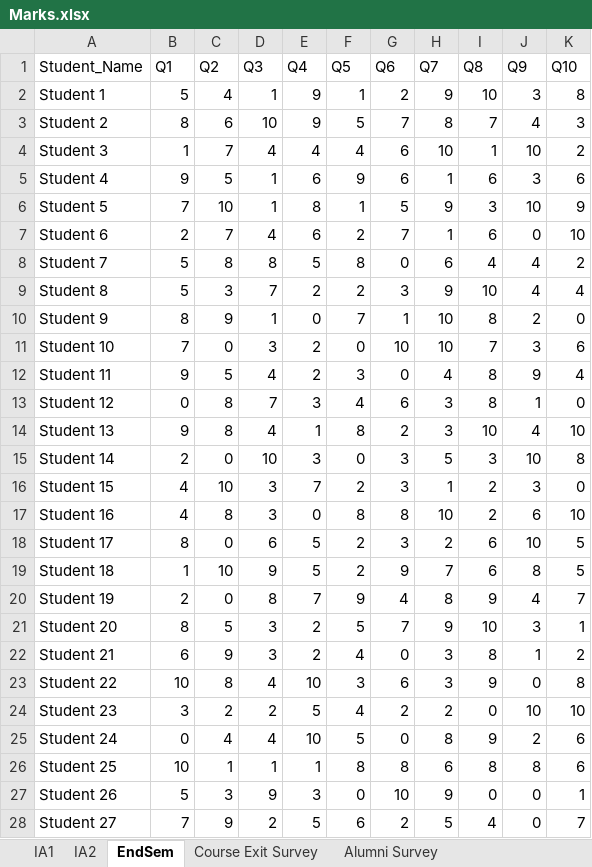
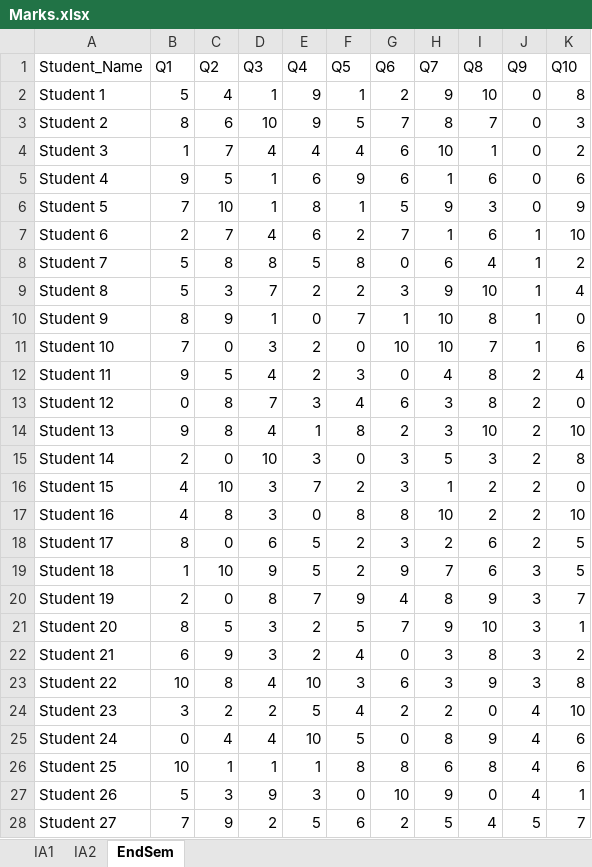
Before and after one commit to 24f2000311/attainment_software, an Excel workbook: Test_data/Mixed/Marks.xlsx, sheet EndSem, drawn as a sheet; only a part is shown; values as stored, in another font and other column widths than the file's, no borders; the diff covers the shown part only; the diff names each change by its address in the sheet, - before the commit and + after, or states it on an @@ line.

```diff
--- a/Test_data/Mixed/Marks.xlsx (sheet EndSem)
+++ b/Test_data/Mixed/Marks.xlsx (sheet EndSem)
-sheet tab: Course Exit Survey
-sheet tab: Alumni Survey
-J2 (Q9): 3
+J2 (Q9): 0
-J3 (Q9): 4
+J3 (Q9): 0
-J4 (Q9): 10
+J4 (Q9): 0
-J5 (Q9): 3
+J5 (Q9): 0
-J6 (Q9): 10
+J6 (Q9): 0
-J7 (Q9): 0
+J7 (Q9): 1
-J8:J9 (Q9): 4
+J8:J9 (Q9): 1
-J10 (Q9): 2
+J10 (Q9): 1
-J11 (Q9): 3
+J11 (Q9): 1
-J12 (Q9): 9
+J12 (Q9): 2
-J13 (Q9): 1
+J13 (Q9): 2
-J14 (Q9): 4
+J14 (Q9): 2
-J15 (Q9): 10
+J15 (Q9): 2
-J16 (Q9): 3
+J16 (Q9): 2
-J17 (Q9): 6
+J17 (Q9): 2
-J18 (Q9): 10
+J18 (Q9): 2
-J19 (Q9): 8
+J19 (Q9): 3
-J20 (Q9): 4
+J20 (Q9): 3
-J22 (Q9): 1
+J22 (Q9): 3
-J23 (Q9): 0
+J23 (Q9): 3
-J24 (Q9): 10
+J24 (Q9): 4
-J25 (Q9): 2
+J25 (Q9): 4
-J26 (Q9): 8
+J26 (Q9): 4
-J27 (Q9): 0
+J27 (Q9): 4
-J28 (Q9): 0
+J28 (Q9): 5
```
Also changed, not shown: 22 edited cells elsewhere in this sheet, sheet IA2, sheet IA1, Test_data/Attaining/Marks.xlsx, Test_data/Config.xlsx, 4 other files.
